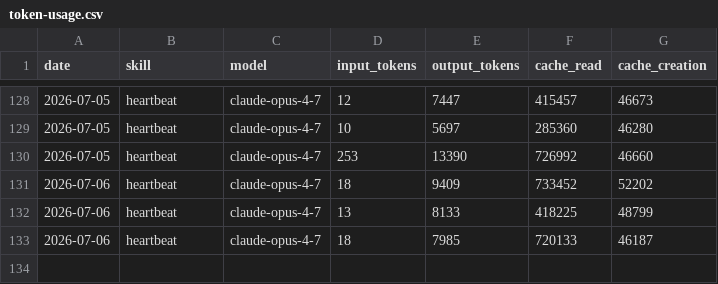
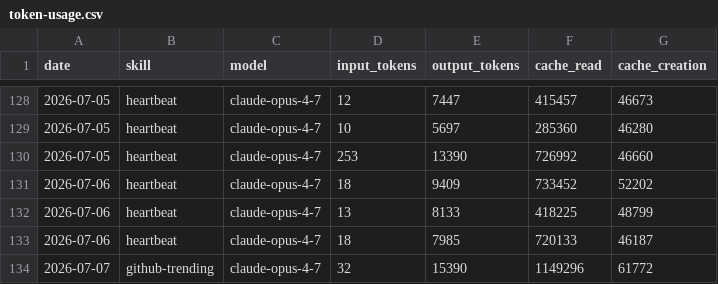
Before and after one commit to Da6hkin/aeon, a CSV file: memory/token-usage.csv, drawn as a sheet; only a part is shown, gaps mark what is left out.

Commit message:
chore(github-trending): auto-commit 2026-07-07

```diff
--- a/memory/token-usage.csv
+++ b/memory/token-usage.csv
@@ -133 +133,2 @@ date,skill,model,input_tokens,output_tokens,cache_read,cache_creation
 2026-07-06,heartbeat,claude-opus-4-7,18,7985,720133,46187
+2026-07-07,github-trending,claude-opus-4-7,32,15390,1149296,61772
```
Also changed, not shown: 3 other files.
